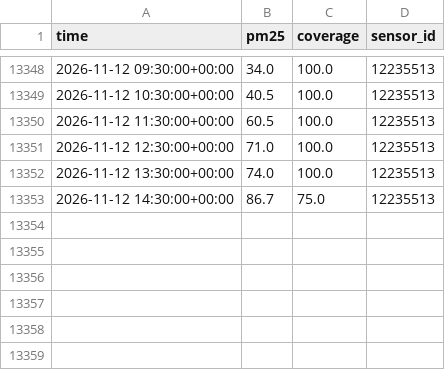
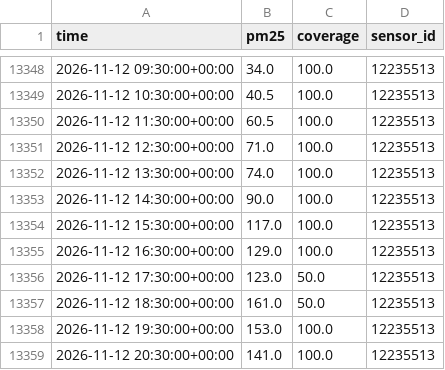
Before and after one commit to hrupam/aqi-forecasting, a CSV file: data/kanpur/raw/pm25_location_5662.csv, drawn as a sheet; only a part is shown, gaps mark what is left out.

```diff
--- a/data/kanpur/raw/pm25_location_5662.csv
+++ b/data/kanpur/raw/pm25_location_5662.csv
@@ -13352,2 +13352,8 @@ time,pm25,coverage,sensor_id
 2026-11-12 13:30:00+00:00,74.0,100.0,12235513
-2026-11-12 14:30:00+00:00,86.7,75.0,12235513
+2026-11-12 14:30:00+00:00,90.0,100.0,12235513
+2026-11-12 15:30:00+00:00,117.0,100.0,12235513
+2026-11-12 16:30:00+00:00,129.0,100.0,12235513
+2026-11-12 17:30:00+00:00,123.0,50.0,12235513
+2026-11-12 18:30:00+00:00,161.0,50.0,12235513
+2026-11-12 19:30:00+00:00,153.0,100.0,12235513
+2026-11-12 20:30:00+00:00,141.0,100.0,12235513
```
Also changed, not shown: data/ahmedabad/raw/pm25_location_5057509.csv, data/amritsar/raw/pm25_location_5551.csv, 37 other files.
